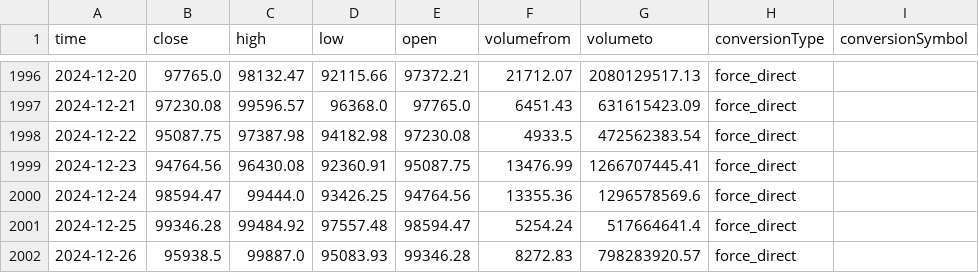
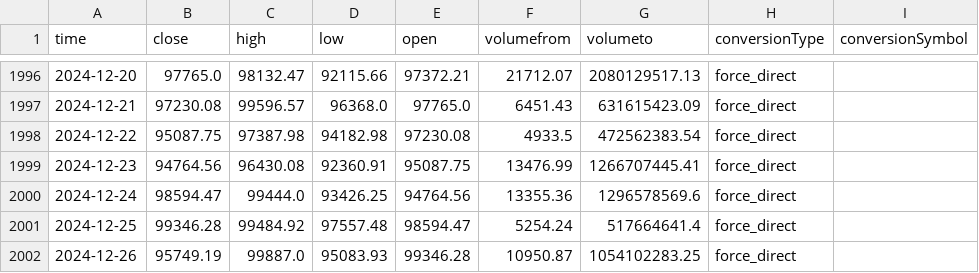
Before and after one commit to taiwuchen/crypto-prediction, a CSV file: data/BTC_historical_data.csv, drawn as a sheet; only a part is shown, gaps mark what is left out.

```diff
--- a/data/BTC_historical_data.csv
+++ b/data/BTC_historical_data.csv
@@ -2001,2 +2001,2 @@ time,close,high,low,open,volumefrom,volumeto,conversionType,conversionSymbol
 2024-12-25,99346.28,99484.92,97557.48,98594.47,5254.24,517664641.4,force_direct,
-2024-12-26,95938.5,99887.0,95083.93,99346.28,8272.83,798283920.57,force_direct,
+2024-12-26,95749.19,99887.0,95083.93,99346.28,10950.87,1054102283.25,force_direct,
```
Also changed, not shown: data/processed_data_BTC.csv, 2 other files.
